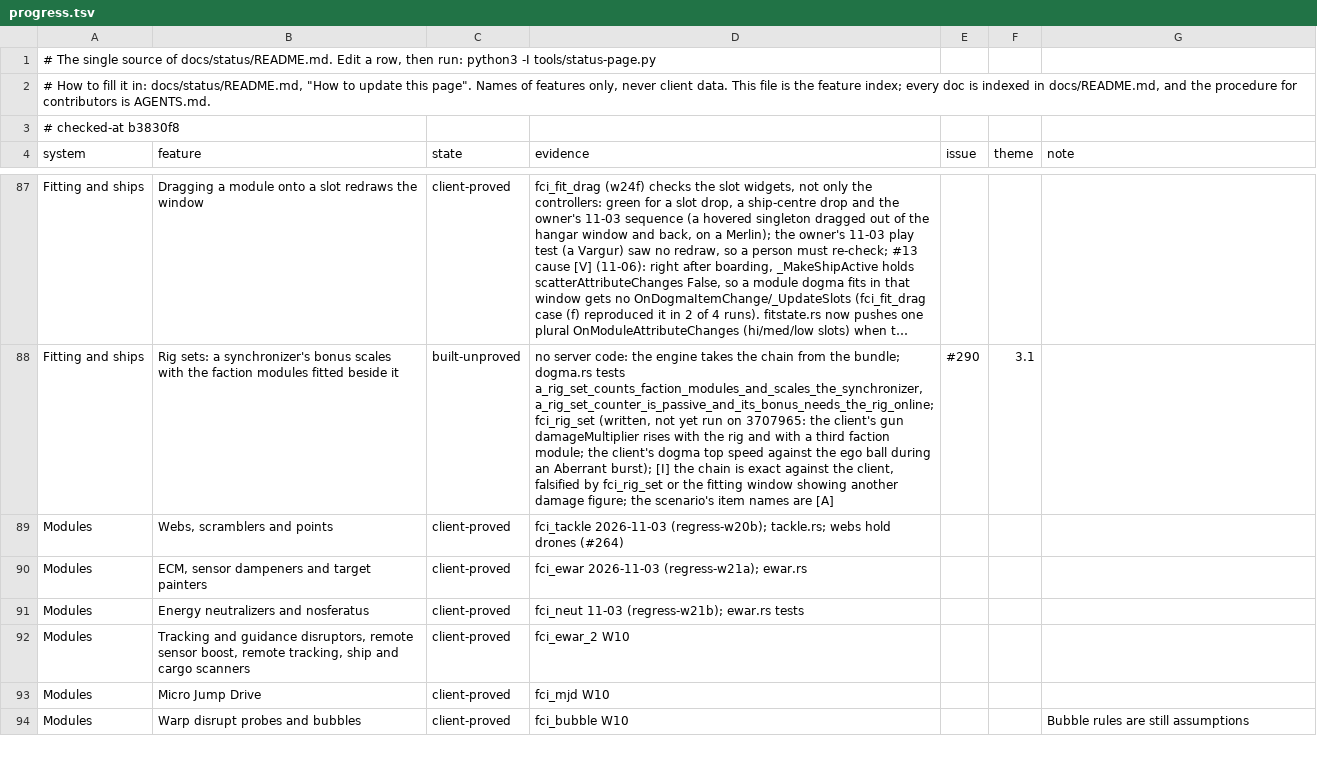
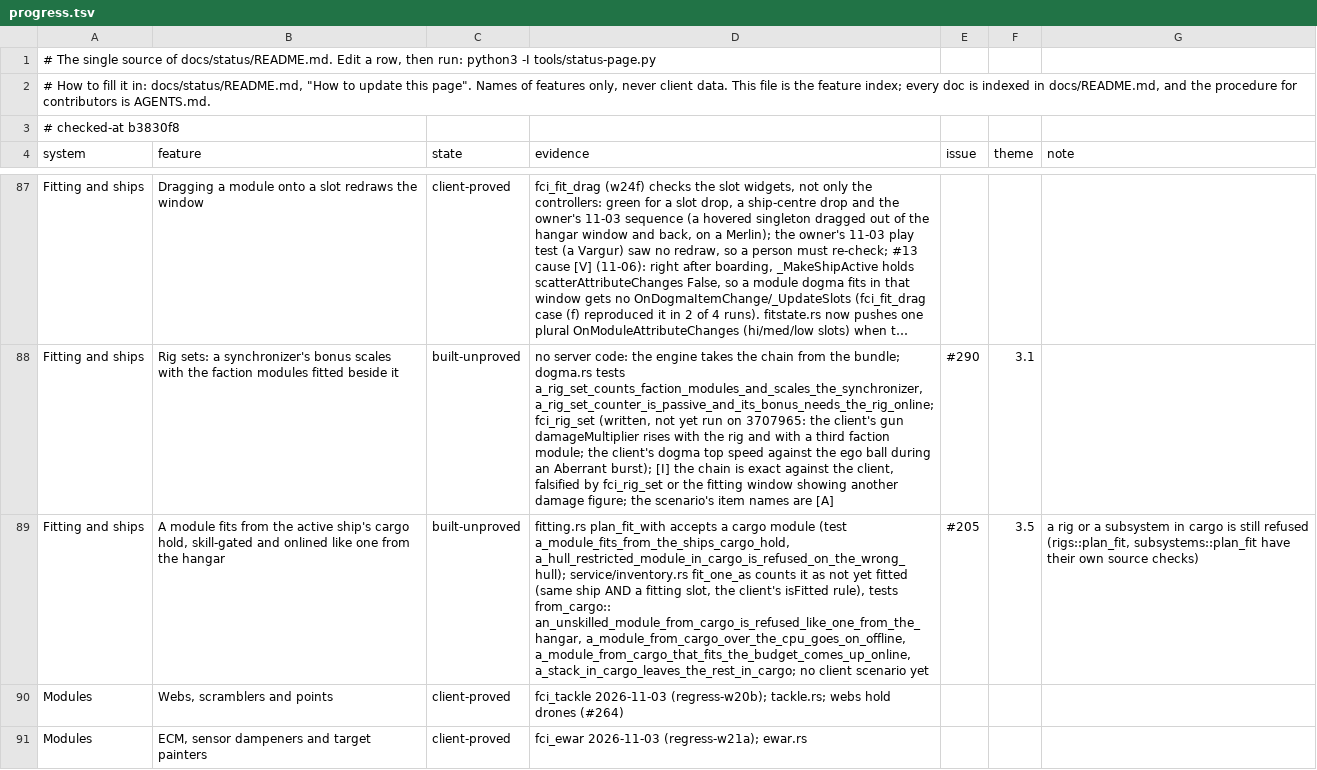
Before and after one commit to hotshotjosh/space-offline, a TSV file: docs/status/progress.tsv, drawn as a sheet; only a part is shown, gaps mark what is left out; the shorter side is filled out with more unchanged rows; long unchanged cells end in …; the diff names each change by its address in the sheet, - before the commit and + after, or states it on an @@ line.

Commit message:
A module fitted from the ship's cargo hold meets the skill gate and the CPU and powergrid check (#205)
- A module fitted from the ship's cargo hold meets the skill gate and the CPU and powergrid check (#205)

Files (7):
  M docs/status/README.md
  M docs/status/left.svg
  M docs/status/overall.svg
  M docs/status/progress.tsv
  M docs/status/systems.svg
  M server/crates/eve-server/src/fitting.rs
  M server/crates/eve-server/src/service/inventory.rs

```diff
--- a/docs/status/progress.tsv
+++ b/docs/status/progress.tsv
+row 89: Fitting and ships | A module fits from the active ship's cargo hold, skill-gated and onlined like one from the hangar | built-unproved | fitting.rs plan_fit_with accepts a cargo module (test a_module_fits_from_the_ships_cargo_hold, a_hull_restricted_module_in_cargo_is_refused_on_the_wrong_hull); service/inventory.rs fit_one_as counts it as not yet fitted (same ship AND a fitting slot, the client's isFitted rule), tests from_cargo:: an_unskilled_module_from_cargo_is_refused_like_one_from_the_hangar, a_module_from_cargo_over_the_cpu_goes_on_offline, a_module_from_cargo_that_fits_the_budget_comes_up_online, a_stack_in_cargo_leaves_the_rest_in_cargo; no client scenario yet | #205 | 3.5 | a rig or a subsystem in cargo is still refused (rigs::plan_fit, subsystems::plan_fit have their own source checks)
```
Also changed, not shown: 6 other files.
